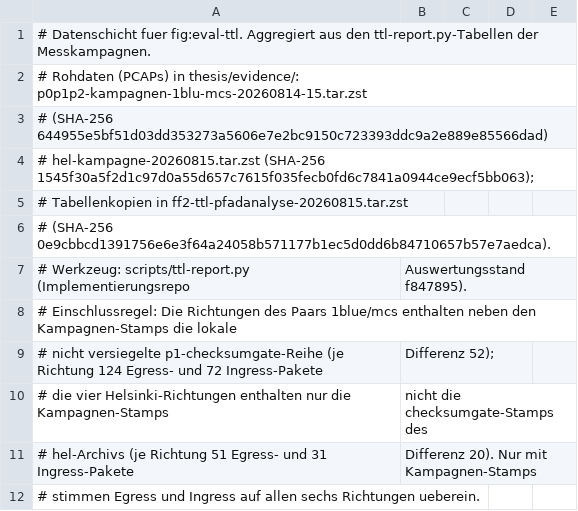
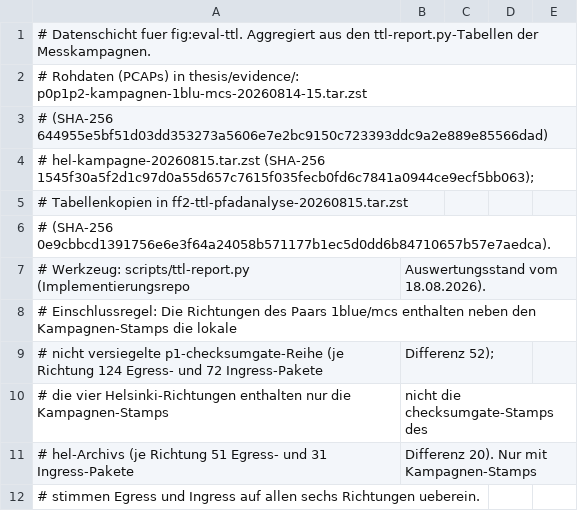
Before and after one commit to ab7z/mcs-thesis-docs, a CSV file: thesis/daten/ttl-verteilung.csv, drawn as a sheet; only a part is shown.

```diff
--- a/thesis/daten/ttl-verteilung.csv
+++ b/thesis/daten/ttl-verteilung.csv
@@ -6,3 +6,3 @@
 #   (SHA-256 0e9cbbcd1391756e6e3f64a24058b571177b1ec5d0dd6b84710657b57e7aedca).
-# Werkzeug: scripts/ttl-report.py (Implementierungsrepo, Auswertungsstand f847895).
+# Werkzeug: scripts/ttl-report.py (Implementierungsrepo, Auswertungsstand vom 18.08.2026).
 # Einschlussregel: Die Richtungen des Paars 1blue/mcs enthalten neben den Kampagnen-Stamps die lokale,
```
Also changed, not shown: thesis/daten/ki-befundregister.csv, thesis/daten/konformitaet-kategorien.csv, 25 other files.
